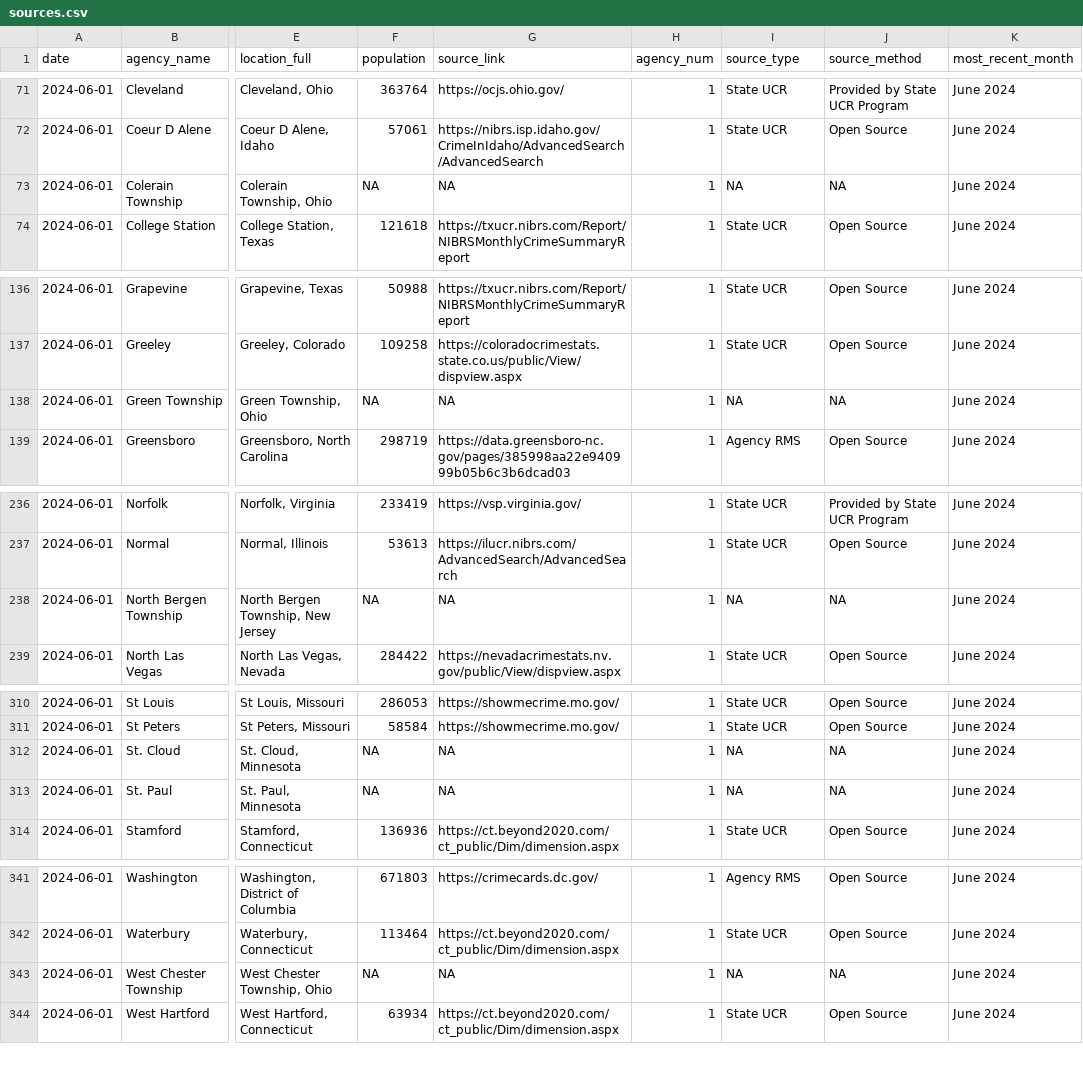
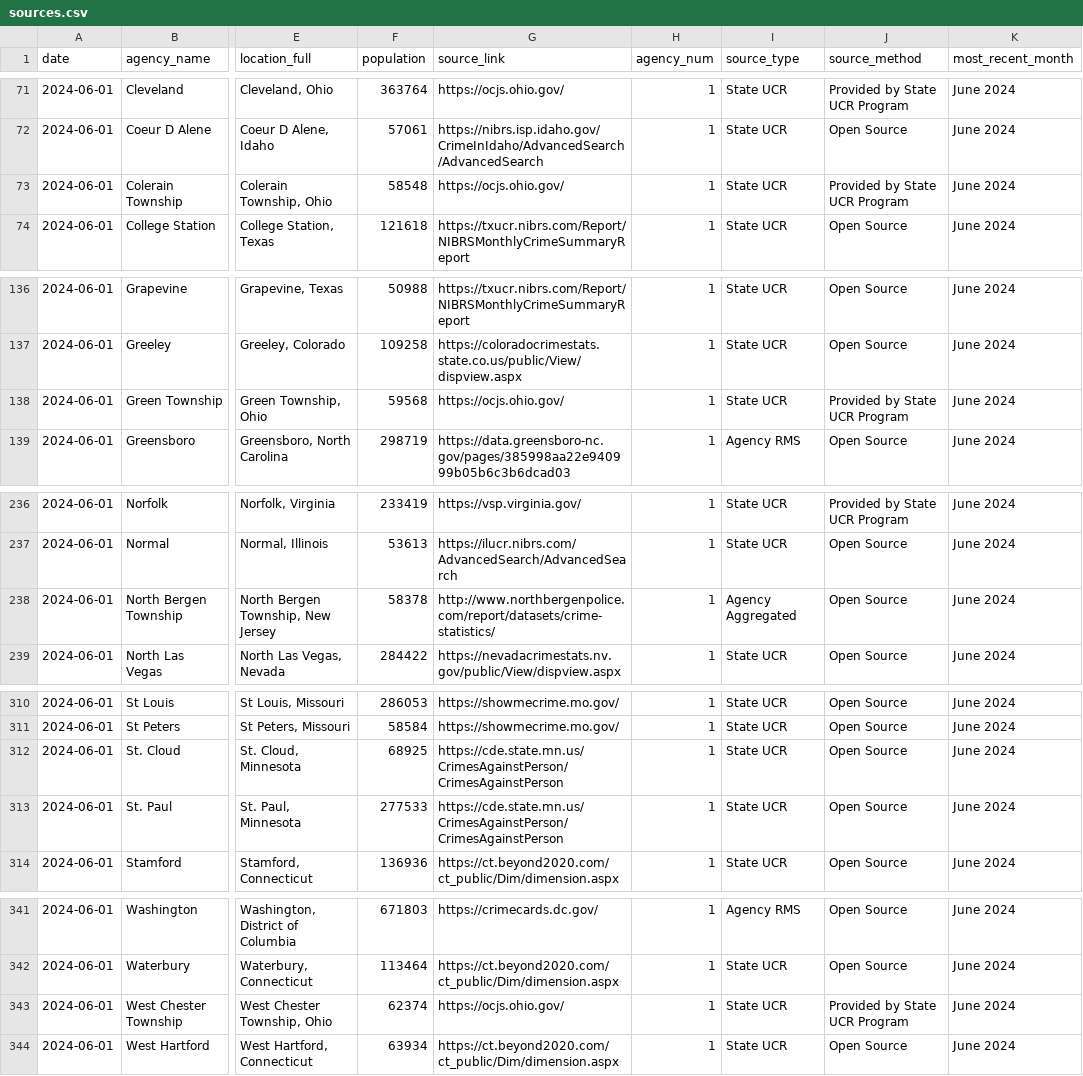
Before and after one commit to AH-Datalytics/rtci, a CSV file: docs/app_data/sources.csv, drawn as a sheet; only a part is shown, gaps mark what is left out; the diff covers the shown part only; the diff names each change by its address in the sheet, - before the commit and + after, or states it on an @@ line.

Commit message:
new data

```diff
--- a/docs/app_data/sources.csv
+++ b/docs/app_data/sources.csv
-F73 (population): NA
+F73 (population): 58548
-G73 (source_link): NA
+G73 (source_link): https://ocjs.ohio.gov/
-I73 (source_type): NA
+I73 (source_type): State UCR
-J73 (source_method): NA
+J73 (source_method): Provided by State UCR Program
-F138 (population): NA
+F138 (population): 59568
-G138 (source_link): NA
+G138 (source_link): https://ocjs.ohio.gov/
-I138 (source_type): NA
+I138 (source_type): State UCR
-J138 (source_method): NA
+J138 (source_method): Provided by State UCR Program
-F238 (population): NA
+F238 (population): 58378
-G238 (source_link): NA
+G238 (source_link): http://www.northbergenpolice.com/report/datasets/crime-statistics/
-I238 (source_type): NA
+I238 (source_type): Agency Aggregated
-J238 (source_method): NA
+J238 (source_method): Open Source
-F312 (population): NA
+F312 (population): 68925
-G312:G313 (source_link): NA
+G312:G313 (source_link): https://cde.state.mn.us/CrimesAgainstPerson/CrimesAgainstPerson
-I312:I313 (source_type): NA
+I312:I313 (source_type): State UCR
-J312:J313 (source_method): NA
+J312:J313 (source_method): Open Source
-F313 (population): NA
+F313 (population): 277533
-F343 (population): NA
+F343 (population): 62374
-G343 (source_link): NA
+G343 (source_link): https://ocjs.ohio.gov/
-I343 (source_type): NA
+I343 (source_type): State UCR
-J343 (source_method): NA
+J343 (source_method): Provided by State UCR Program
```
Also changed, not shown: 2 edited cells elsewhere in this file, docs/app_data/full_table_data.csv, 1 other file.
